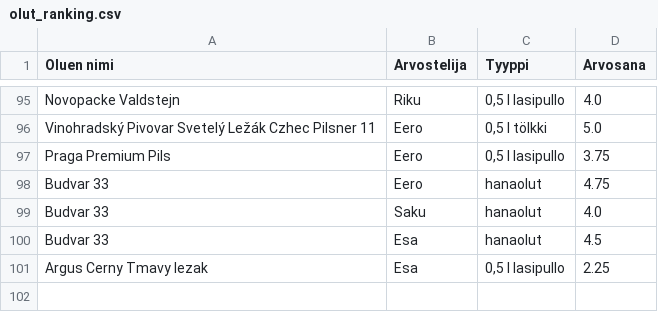
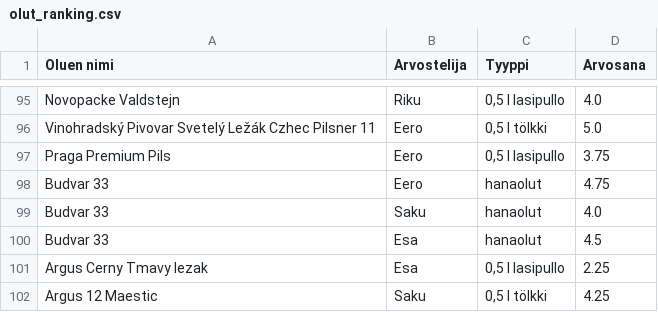
Before and after one commit to saqfromchurchvillage/streamlit, a CSV file: olut_ranking.csv, drawn as a sheet; only a part is shown, gaps mark what is left out.

Commit message:
Update CSV file

```diff
--- a/olut_ranking.csv
+++ b/olut_ranking.csv
@@ -101 +101,2 @@ Budvar 33,Esa,hanaolut,4.5
 Argus Cerny Tmavy lezak,Esa,"0,5 l lasipullo",2.25
+Argus 12 Maestic,Saku,"0,5 l tölkki",4.25
```
